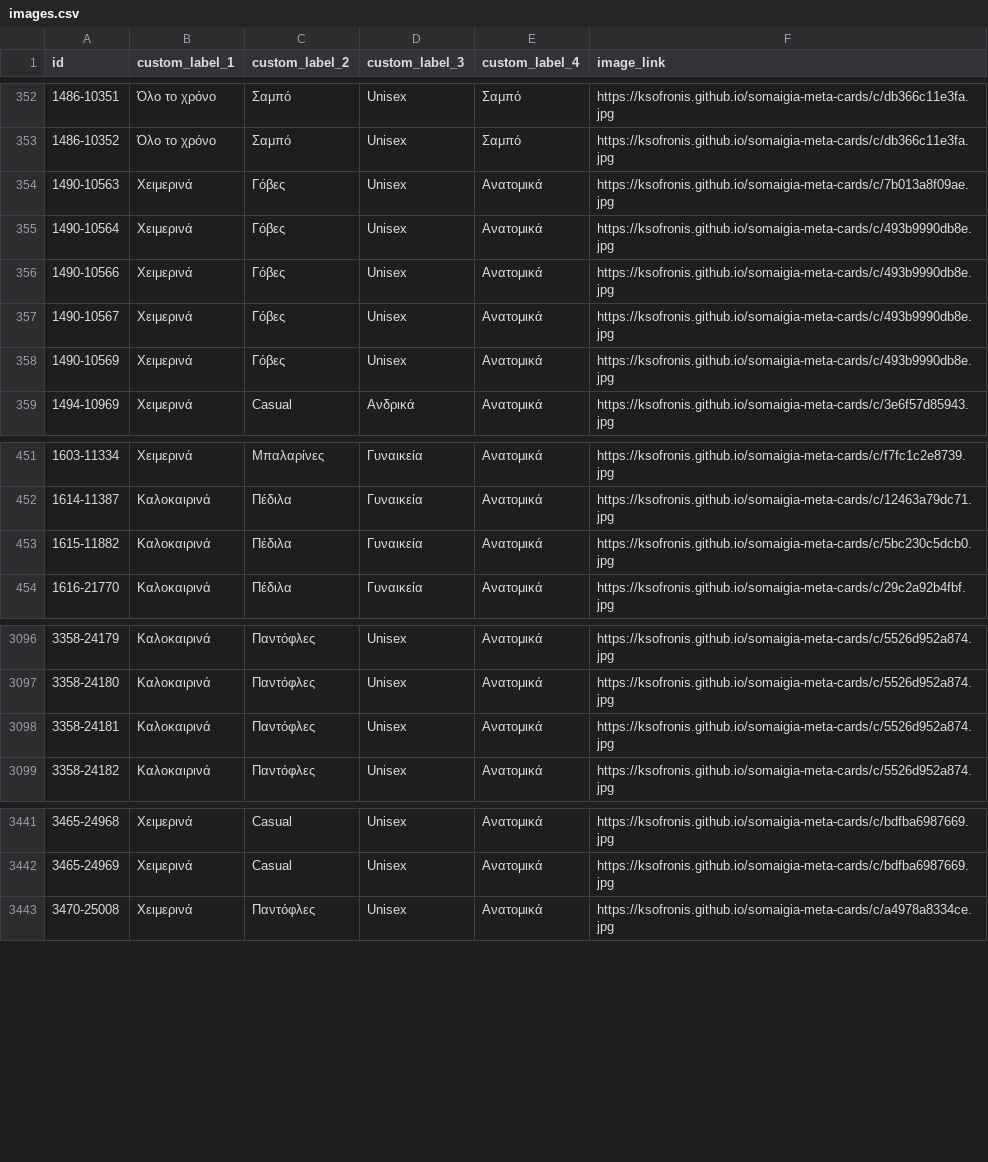
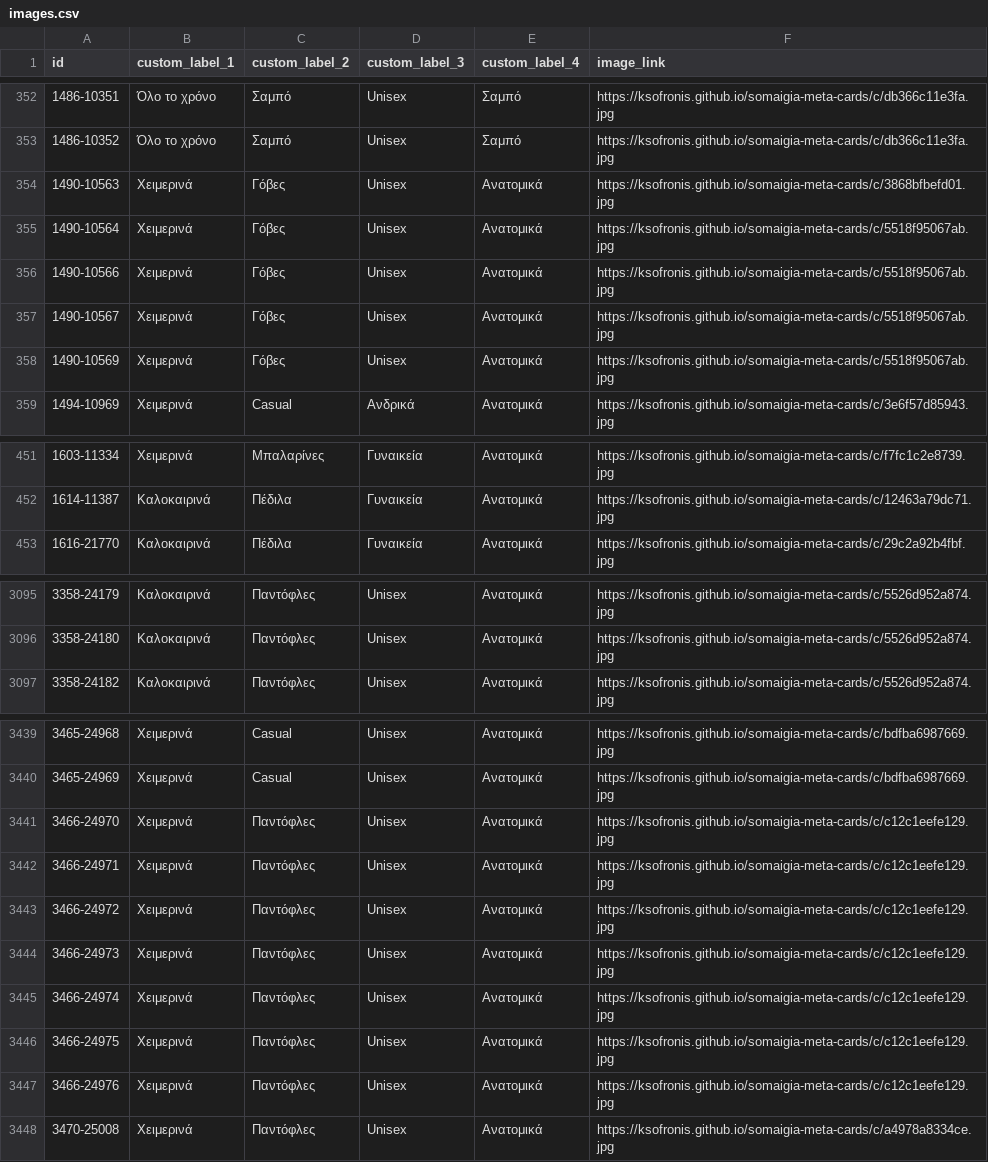
Before and after one commit to ksofronis/somaigia-meta-cards, a CSV file: feed/images.csv, drawn as a sheet; only a part is shown, gaps mark what is left out.

```diff
--- a/feed/images.csv
+++ b/feed/images.csv
@@ -353,7 +353,7 @@ id,custom_label_1,custom_label_2,custom_label_3,custom_label_4,image_link
 1486-10352,Όλο το χρόνο,Σαμπό,Unisex,Σαμπό,https://ksofronis.github.io/somaigia-meta-cards/c/db366c11e3fa.jpg
-1490-10563,Χειμερινά,Γόβες,Unisex,Ανατομικά,https://ksofronis.github.io/somaigia-meta-cards/c/7b013a8f09ae.jpg
-1490-10564,Χειμερινά,Γόβες,Unisex,Ανατομικά,https://ksofronis.github.io/somaigia-meta-cards/c/493b9990db8e.jpg
-1490-10566,Χειμερινά,Γόβες,Unisex,Ανατομικά,https://ksofronis.github.io/somaigia-meta-cards/c/493b9990db8e.jpg
-1490-10567,Χειμερινά,Γόβες,Unisex,Ανατομικά,https://ksofronis.github.io/somaigia-meta-cards/c/493b9990db8e.jpg
-1490-10569,Χειμερινά,Γόβες,Unisex,Ανατομικά,https://ksofronis.github.io/somaigia-meta-cards/c/493b9990db8e.jpg
+1490-10563,Χειμερινά,Γόβες,Unisex,Ανατομικά,https://ksofronis.github.io/somaigia-meta-cards/c/3868bfbefd01.jpg
+1490-10564,Χειμερινά,Γόβες,Unisex,Ανατομικά,https://ksofronis.github.io/somaigia-meta-cards/c/5518f95067ab.jpg
+1490-10566,Χειμερινά,Γόβες,Unisex,Ανατομικά,https://ksofronis.github.io/somaigia-meta-cards/c/5518f95067ab.jpg
+1490-10567,Χειμερινά,Γόβες,Unisex,Ανατομικά,https://ksofronis.github.io/somaigia-meta-cards/c/5518f95067ab.jpg
+1490-10569,Χειμερινά,Γόβες,Unisex,Ανατομικά,https://ksofronis.github.io/somaigia-meta-cards/c/5518f95067ab.jpg
 1494-10969,Χειμερινά,Casual,Ανδρικά,Ανατομικά,https://ksofronis.github.io/somaigia-meta-cards/c/3e6f57d85943.jpg
@@ -452,3 +452,2 @@ id,custom_label_1,custom_label_2,custom_label_3,custom_label_4,image_link
 1614-11387,Καλοκαιρινά,Πέδιλα,Γυναικεία,Ανατομικά,https://ksofronis.github.io/somaigia-meta-cards/c/12463a79dc71.jpg
-1615-11882,Καλοκαιρινά,Πέδιλα,Γυναικεία,Ανατομικά,https://ksofronis.github.io/somaigia-meta-cards/c/5bc230c5dcb0.jpg
 1616-21770,Καλοκαιρινά,Πέδιλα,Γυναικεία,Ανατομικά,https://ksofronis.github.io/somaigia-meta-cards/c/29c2a92b4fbf.jpg
@@ -3097,3 +3096,2 @@ id,custom_label_1,custom_label_2,custom_label_3,custom_label_4,image_link
 3358-24180,Καλοκαιρινά,Παντόφλες,Unisex,Ανατομικά,https://ksofronis.github.io/somaigia-meta-cards/c/5526d952a874.jpg
-3358-24181,Καλοκαιρινά,Παντόφλες,Unisex,Ανατομικά,https://ksofronis.github.io/somaigia-meta-cards/c/5526d952a874.jpg
 3358-24182,Καλοκαιρινά,Παντόφλες,Unisex,Ανατομικά,https://ksofronis.github.io/somaigia-meta-cards/c/5526d952a874.jpg
@@ -3442,2 +3440,9 @@ id,custom_label_1,custom_label_2,custom_label_3,custom_label_4,image_link
 3465-24969,Χειμερινά,Casual,Unisex,Ανατομικά,https://ksofronis.github.io/somaigia-meta-cards/c/bdfba6987669.jpg
+3466-24970,Χειμερινά,Παντόφλες,Unisex,Ανατομικά,https://ksofronis.github.io/somaigia-meta-cards/c/c12c1eefe129.jpg
+3466-24971,Χειμερινά,Παντόφλες,Unisex,Ανατομικά,https://ksofronis.github.io/somaigia-meta-cards/c/c12c1eefe129.jpg
+3466-24972,Χειμερινά,Παντόφλες,Unisex,Ανατομικά,https://ksofronis.github.io/somaigia-meta-cards/c/c12c1eefe129.jpg
+3466-24973,Χειμερινά,Παντόφλες,Unisex,Ανατομικά,https://ksofronis.github.io/somaigia-meta-cards/c/c12c1eefe129.jpg
+3466-24974,Χειμερινά,Παντόφλες,Unisex,Ανατομικά,https://ksofronis.github.io/somaigia-meta-cards/c/c12c1eefe129.jpg
+3466-24975,Χειμερινά,Παντόφλες,Unisex,Ανατομικά,https://ksofronis.github.io/somaigia-meta-cards/c/c12c1eefe129.jpg
+3466-24976,Χειμερινά,Παντόφλες,Unisex,Ανατομικά,https://ksofronis.github.io/somaigia-meta-cards/c/c12c1eefe129.jpg
 3470-25008,Χειμερινά,Παντόφλες,Unisex,Ανατομικά,https://ksofronis.github.io/somaigia-meta-cards/c/a4978a8334ce.jpg
```
Also changed, not shown: feed/labels.csv, 11 other files.
